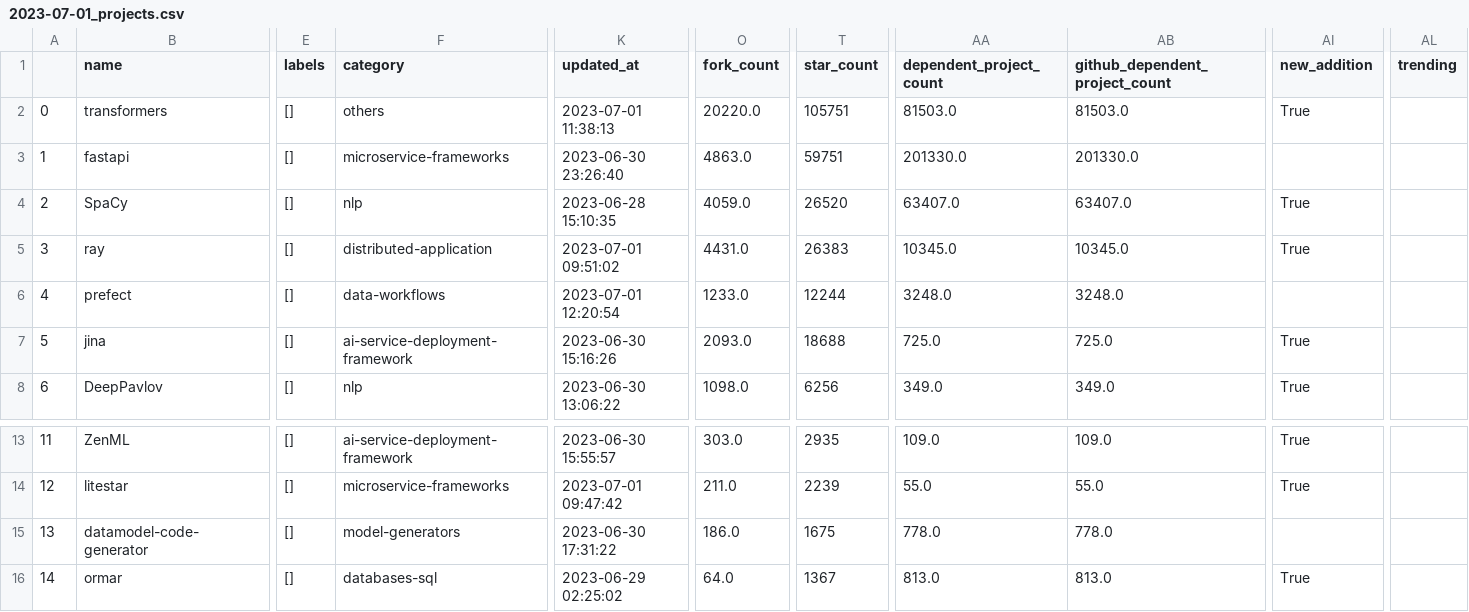
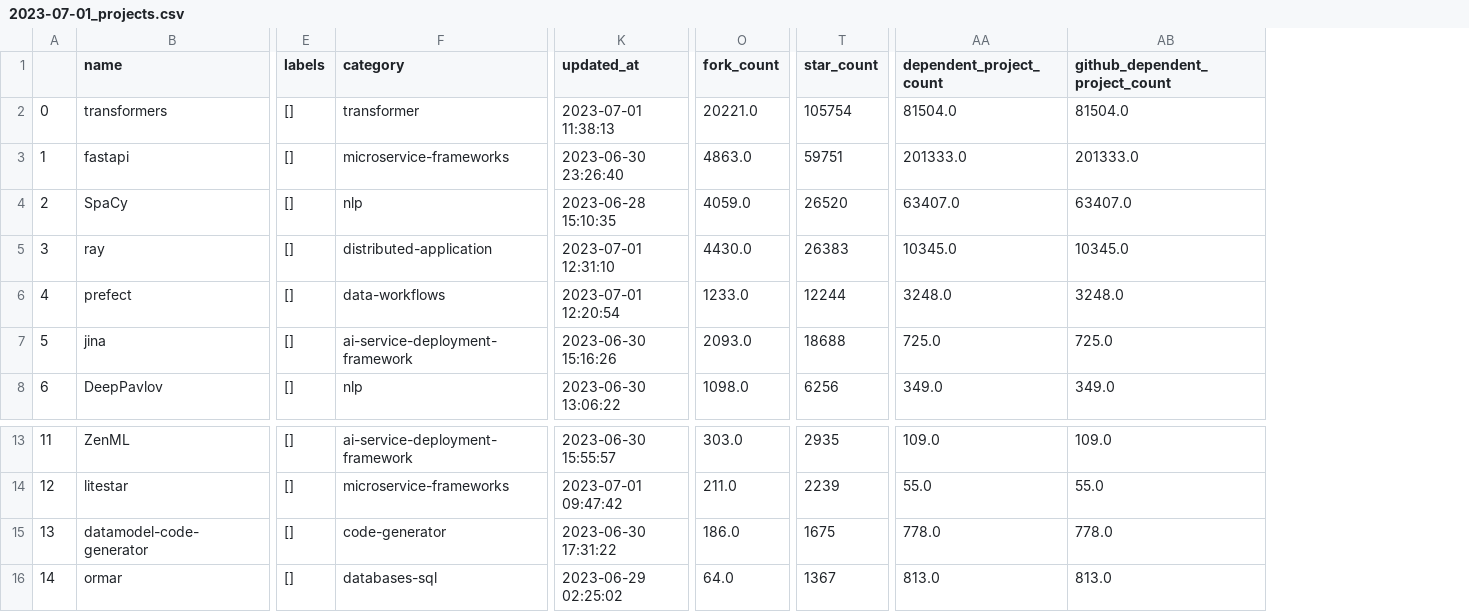
Before and after one commit to fkromer/best-of-pydantic, a CSV file: history/2023-07-01_projects.csv, drawn as a sheet; only a part is shown, gaps mark what is left out; the diff names each change by its address in the sheet, - before the commit and + after, or states it on an @@ line.

```diff
--- a/history/2023-07-01_projects.csv
+++ b/history/2023-07-01_projects.csv
-column AI (new_addition), rows 2-8: True |  | True | True |  | True | True; rows 13-16: True | True |  | True
-column AL (trending), empty
-F2 (category): others
+F2 (category): transformer
-O2 (fork_count): 20220.0
+O2 (fork_count): 20221.0
-T2 (star_count): 105751
+T2 (star_count): 105754
-AA2 (dependent_project_count): 81503.0
+AA2 (dependent_project_count): 81504.0
-AB2 (github_dependent_project_count): 81503.0
+AB2 (github_dependent_project_count): 81504.0
-AA3 (dependent_project_count): 201330.0
+AA3 (dependent_project_count): 201333.0
-AB3 (github_dependent_project_count): 201330.0
+AB3 (github_dependent_project_count): 201333.0
-K5 (updated_at): 2023-07-01 09:51:02
+K5 (updated_at): 2023-07-01 12:31:10
-O5 (fork_count): 4431.0
+O5 (fork_count): 4430.0
-F15 (category): model-generators
+F15 (category): code-generator
```
Also changed, not shown: 3 other files.
